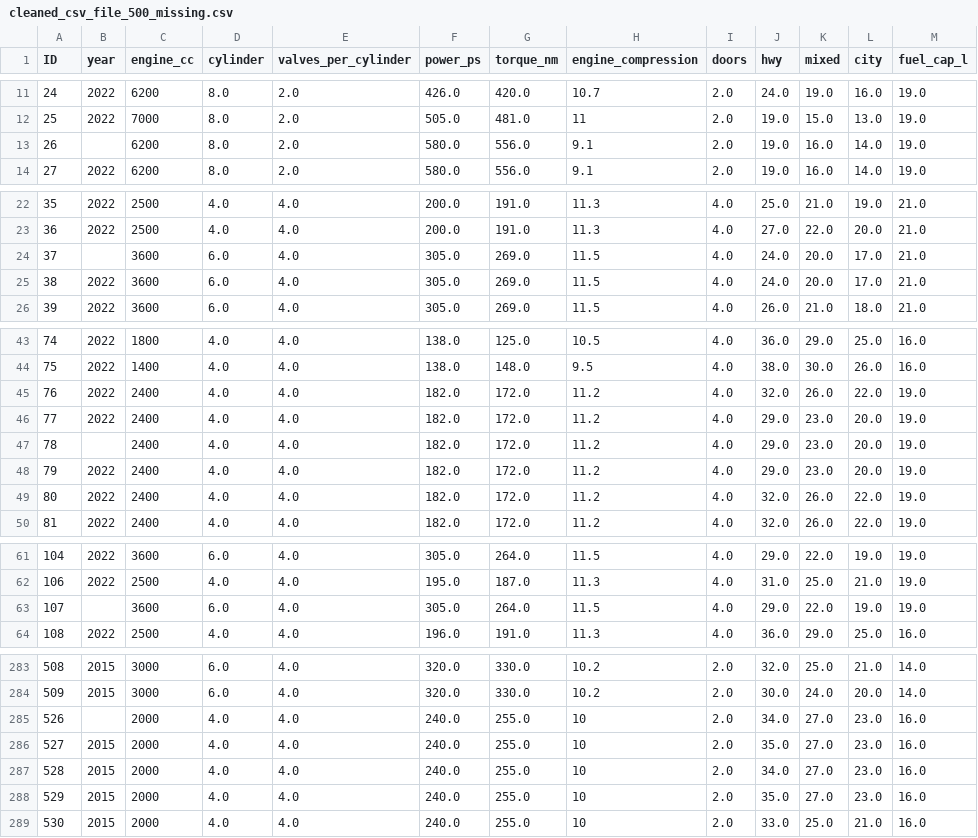
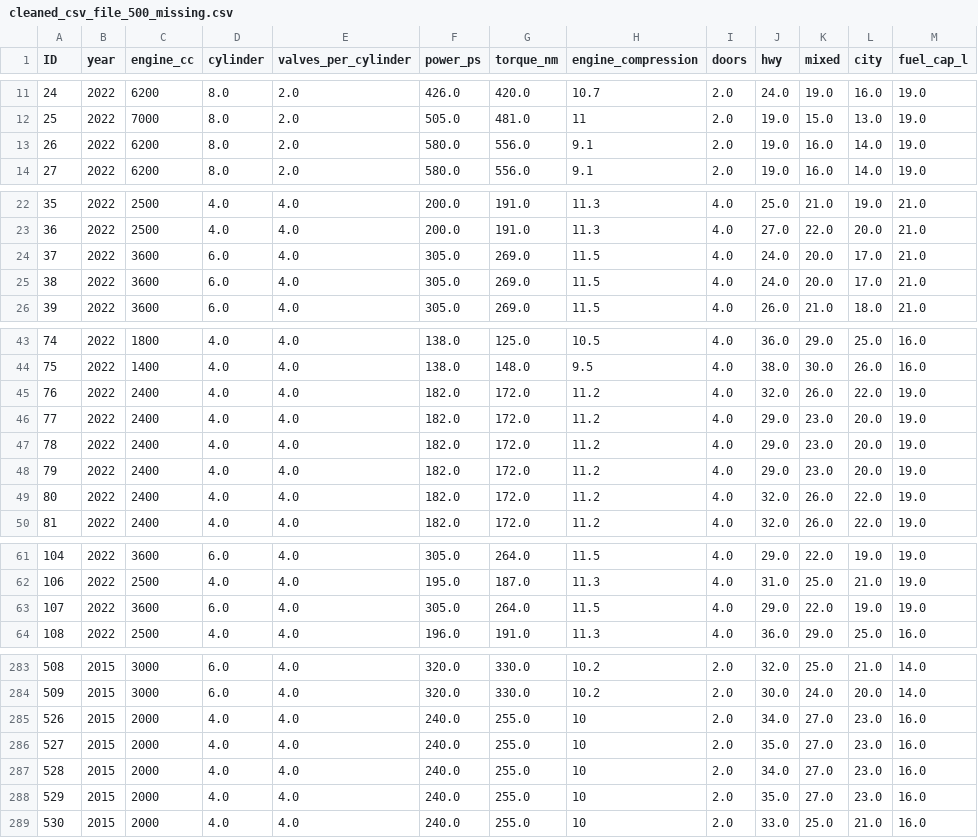
Before and after one commit to Lupphes/MissingDataImputationAlgos, a CSV file: dataset/cleaned_csv_file_500_missing.csv, drawn as a sheet; only a part is shown, gaps mark what is left out; the diff covers the shown part only.

```diff
--- a/dataset/cleaned_csv_file_500_missing.csv
+++ b/dataset/cleaned_csv_file_500_missing.csv
@@ -12,3 +12,3 @@ ID,year,engine_cc,cylinder,valves_per_cylinder,power_ps,torque_nm,engine_compres
 25,2022,7000,8.0,2.0,505.0,481.0,11,2.0,19.0,15.0,13.0,19.0
-26,,6200,8.0,2.0,580.0,556.0,9.1,2.0,19.0,16.0,14.0,19.0
+26,2022,6200,8.0,2.0,580.0,556.0,9.1,2.0,19.0,16.0,14.0,19.0
 27,2022,6200,8.0,2.0,580.0,556.0,9.1,2.0,19.0,16.0,14.0,19.0
@@ -23,3 +23,3 @@ ID,year,engine_cc,cylinder,valves_per_cylinder,power_ps,torque_nm,engine_compres
 36,2022,2500,4.0,4.0,200.0,191.0,11.3,4.0,27.0,22.0,20.0,21.0
-37,,3600,6.0,4.0,305.0,269.0,11.5,4.0,24.0,20.0,17.0,21.0
+37,2022,3600,6.0,4.0,305.0,269.0,11.5,4.0,24.0,20.0,17.0,21.0
 38,2022,3600,6.0,4.0,305.0,269.0,11.5,4.0,24.0,20.0,17.0,21.0
@@ -46,3 +46,3 @@ ID,year,engine_cc,cylinder,valves_per_cylinder,power_ps,torque_nm,engine_compres
 77,2022,2400,4.0,4.0,182.0,172.0,11.2,4.0,29.0,23.0,20.0,19.0
-78,,2400,4.0,4.0,182.0,172.0,11.2,4.0,29.0,23.0,20.0,19.0
+78,2022,2400,4.0,4.0,182.0,172.0,11.2,4.0,29.0,23.0,20.0,19.0
 79,2022,2400,4.0,4.0,182.0,172.0,11.2,4.0,29.0,23.0,20.0,19.0
@@ -62,3 +62,3 @@ ID,year,engine_cc,cylinder,valves_per_cylinder,power_ps,torque_nm,engine_compres
 106,2022,2500,4.0,4.0,195.0,187.0,11.3,4.0,31.0,25.0,21.0,19.0
-107,,3600,6.0,4.0,305.0,264.0,11.5,4.0,29.0,22.0,19.0,19.0
+107,2022,3600,6.0,4.0,305.0,264.0,11.5,4.0,29.0,22.0,19.0,19.0
 108,2022,2500,4.0,4.0,196.0,191.0,11.3,4.0,36.0,29.0,25.0,16.0
@@ -284,3 +284,3 @@ ID,year,engine_cc,cylinder,valves_per_cylinder,power_ps,torque_nm,engine_compres
 509,2015,3000,6.0,4.0,320.0,330.0,10.2,2.0,30.0,24.0,20.0,14.0
-526,,2000,4.0,4.0,240.0,255.0,10,2.0,34.0,27.0,23.0,16.0
+526,2015,2000,4.0,4.0,240.0,255.0,10,2.0,34.0,27.0,23.0,16.0
 527,2015,2000,4.0,4.0,240.0,255.0,10,2.0,35.0,27.0,23.0,16.0
```
Also changed, not shown: 15 edited cells elsewhere in this file, dataset/cleaned_csv_file_25_missing.csv, 2 other files.
